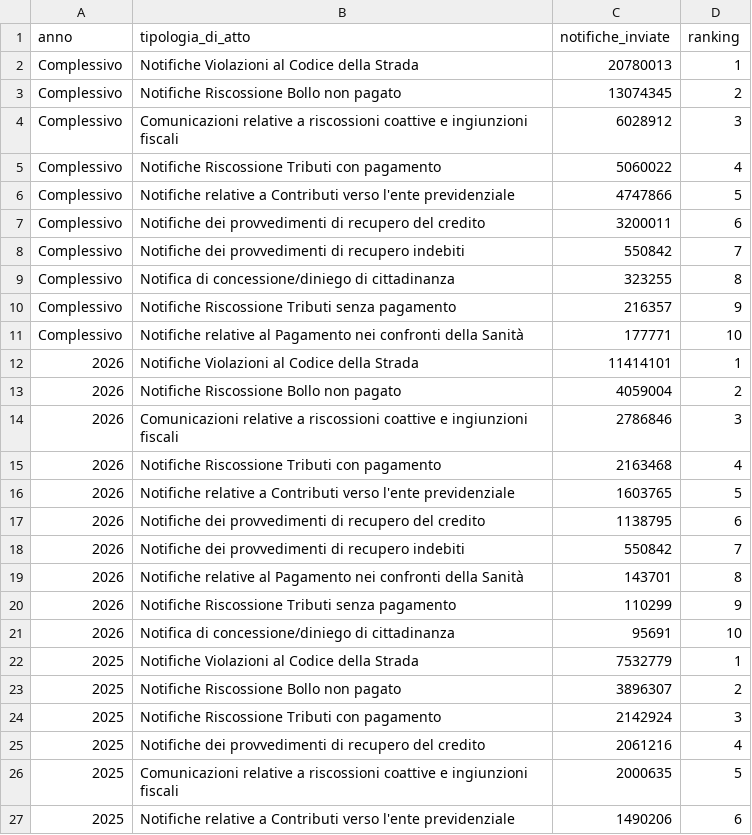
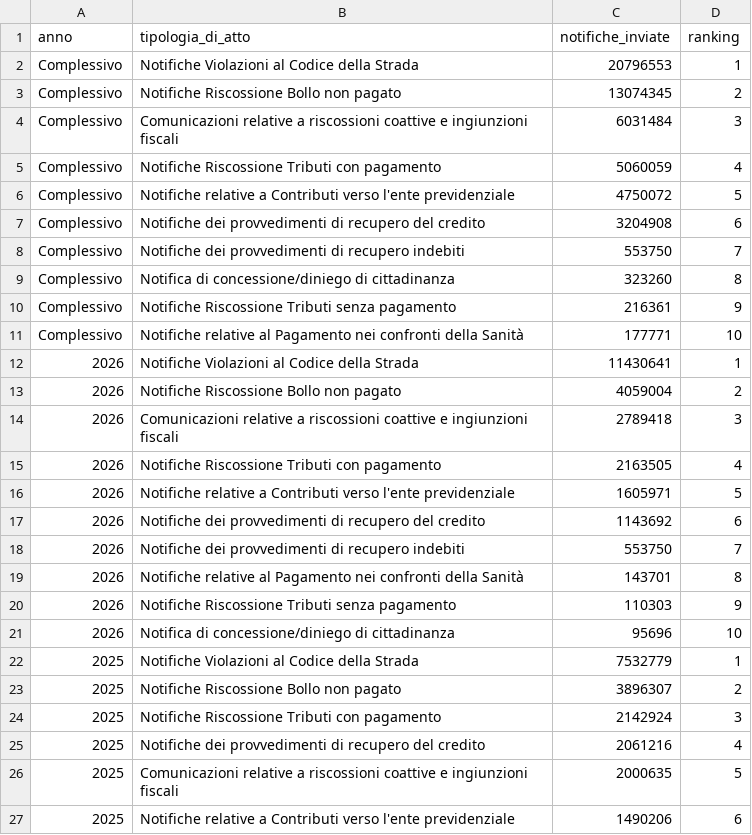
Before and after one commit to pagopa/pdnd-dl-open-data, a CSV file: send/data/distribuzione_atti_notifiche.csv, drawn as a sheet; only a part is shown.

Commit message:
send/data/distribuzione_atti_notifiche.csv updated

```diff
--- a/send/data/distribuzione_atti_notifiche.csv
+++ b/send/data/distribuzione_atti_notifiche.csv
@@ -1,22 +1,22 @@
 anno,tipologia_di_atto,notifiche_inviate,ranking
-Complessivo,Notifiche Violazioni al Codice della Strada,20780013,1
+Complessivo,Notifiche Violazioni al Codice della Strada,20796553,1
 Complessivo,Notifiche Riscossione Bollo non pagato,13074345,2
-Complessivo,Comunicazioni relative a riscossioni coattive e ingiunzioni fiscali,6028912,3
-Complessivo,Notifiche Riscossione Tributi con pagamento,5060022,4
-Complessivo,Notifiche relative a Contributi verso l'ente previdenziale,4747866,5
-Complessivo,Notifiche dei provvedimenti di recupero del credito,3200011,6
-Complessivo,Notifiche dei provvedimenti di recupero indebiti,550842,7
-Complessivo,Notifica di concessione/diniego di cittadinanza,323255,8
-Complessivo,Notifiche Riscossione Tributi senza pagamento,216357,9
+Complessivo,Comunicazioni relative a riscossioni coattive e ingiunzioni fiscali,6031484,3
+Complessivo,Notifiche Riscossione Tributi con pagamento,5060059,4
+Complessivo,Notifiche relative a Contributi verso l'ente previdenziale,4750072,5
+Complessivo,Notifiche dei provvedimenti di recupero del credito,3204908,6
+Complessivo,Notifiche dei provvedimenti di recupero indebiti,553750,7
+Complessivo,Notifica di concessione/diniego di cittadinanza,323260,8
+Complessivo,Notifiche Riscossione Tributi senza pagamento,216361,9
 Complessivo,Notifiche relative al Pagamento nei confronti della Sanità,177771,10
-2026,Notifiche Violazioni al Codice della Strada,11414101,1
+2026,Notifiche Violazioni al Codice della Strada,11430641,1
 2026,Notifiche Riscossione Bollo non pagato,4059004,2
-2026,Comunicazioni relative a riscossioni coattive e ingiunzioni fiscali,2786846,3
-2026,Notifiche Riscossione Tributi con pagamento,2163468,4
-2026,Notifiche relative a Contributi verso l'ente previdenziale,1603765,5
-2026,Notifiche dei provvedimenti di recupero del credito,1138795,6
-2026,Notifiche dei provvedimenti di recupero indebiti,550842,7
+2026,Comunicazioni relative a riscossioni coattive e ingiunzioni fiscali,2789418,3
+2026,Notifiche Riscossione Tributi con pagamento,2163505,4
+2026,Notifiche relative a Contributi verso l'ente previdenziale,1605971,5
+2026,Notifiche dei provvedimenti di recupero del credito,1143692,6
+2026,Notifiche dei provvedimenti di recupero indebiti,553750,7
 2026,Notifiche relative al Pagamento nei confronti della Sanità,143701,8
-2026,Notifiche Riscossione Tributi senza pagamento,110299,9
-2026,Notifica di concessione/diniego di cittadinanza,95691,10
+2026,Notifiche Riscossione Tributi senza pagamento,110303,9
+2026,Notifica di concessione/diniego di cittadinanza,95696,10
 2025,Notifiche Violazioni al Codice della Strada,7532779,1
```
